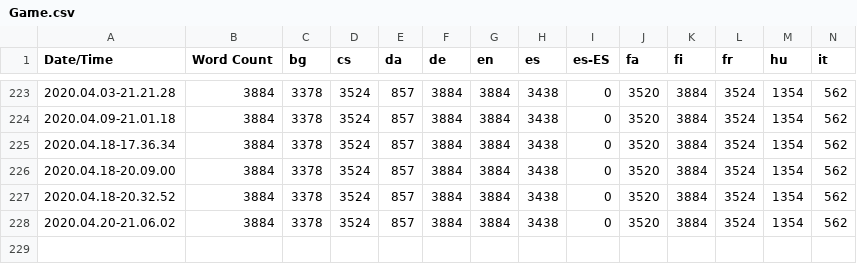
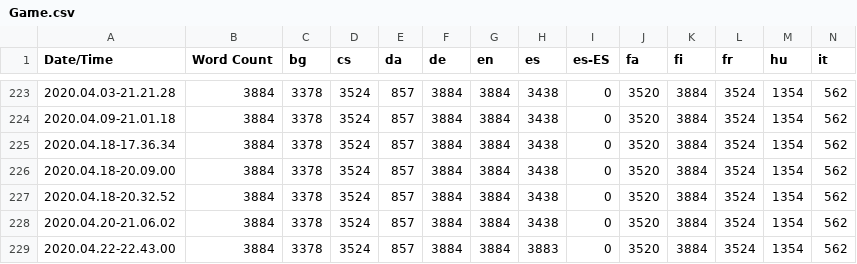
Before and after one commit to alanedwardes/Insulam.Localization, a CSV file: Game/Game.csv, drawn as a sheet; only a part is shown, gaps mark what is left out; rows hold the shown columns only; the diff names each change by its address in the sheet, - before the commit and + after, or states it on an @@ line.

Commit message:
Brings Spanish translations up to 100% completion

```diff
--- a/Game/Game.csv
+++ b/Game/Game.csv
+row 229: 2020.04.22-22.43.00 | 3884 | 3378 | 3524 | 857 | 3884 | 3884 | 3883 | 0 | 3520 | 3884 | 3524 | 1354 | 562
```
Also changed, not shown: 3 other files.
